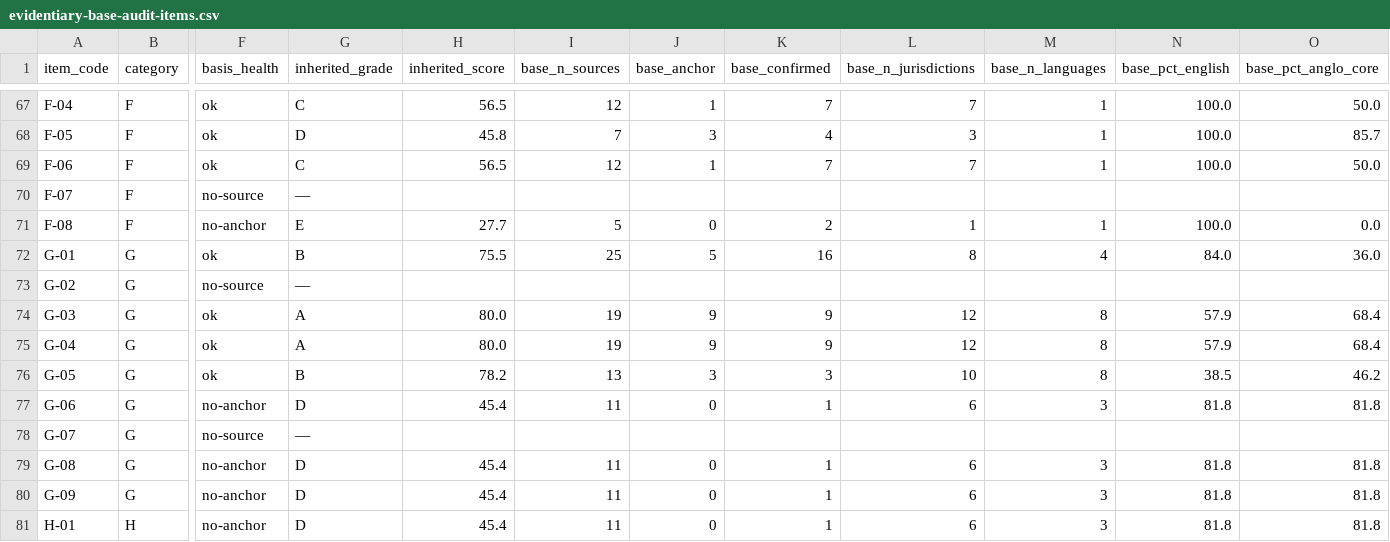
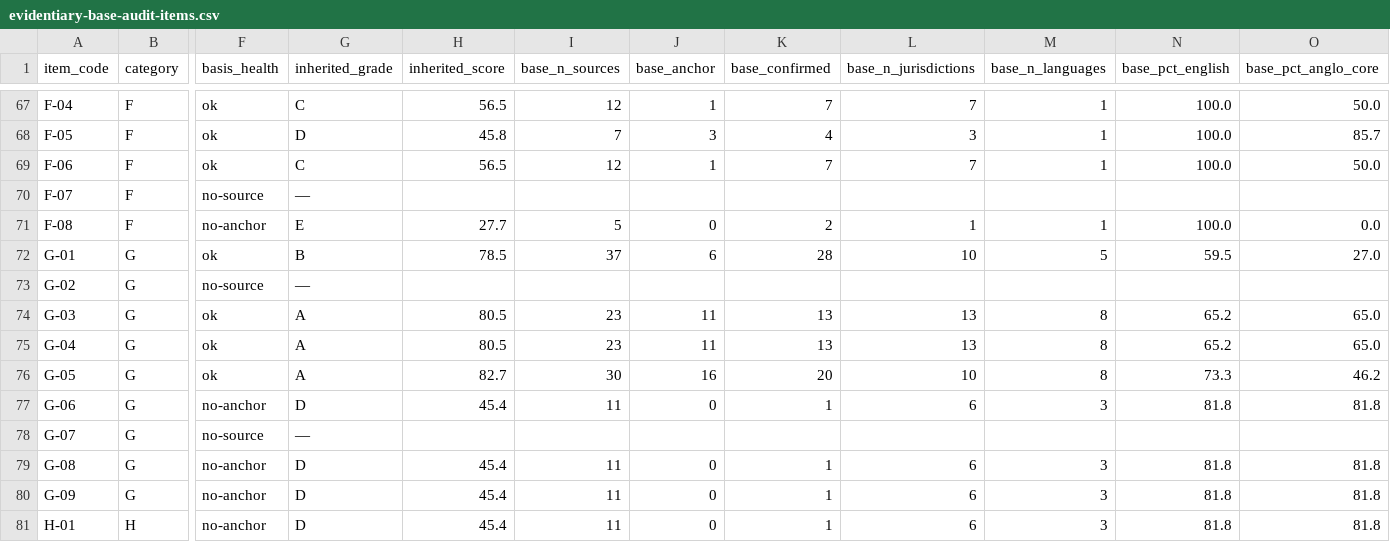
Before and after one commit to jordanelias/guidebook, a CSV file: audits/evidentiary-base-audit-items.csv, drawn as a sheet; only a part is shown, gaps mark what is left out; the diff covers the shown part only; the diff names each change by its address in the sheet, - before the commit and + after, or states it on an @@ line.

```diff
--- a/audits/evidentiary-base-audit-items.csv
+++ b/audits/evidentiary-base-audit-items.csv
-H72 (inherited_score): 75.5
+H72 (inherited_score): 78.5
-I72 (base_n_sources): 25
+I72 (base_n_sources): 37
-J72 (base_anchor): 5
+J72 (base_anchor): 6
-K72 (base_confirmed): 16
+K72 (base_confirmed): 28
-L72 (base_n_jurisdictions): 8
+L72 (base_n_jurisdictions): 10
-M72 (base_n_languages): 4
+M72 (base_n_languages): 5
-N72 (base_pct_english): 84.0
+N72 (base_pct_english): 59.5
-O72 (base_pct_anglo_core): 36.0
+O72 (base_pct_anglo_core): 27.0
-H74:H75 (inherited_score): 80.0
+H74:H75 (inherited_score): 80.5
-I74:I75 (base_n_sources): 19
+I74:I75 (base_n_sources): 23
-J74:J75 (base_anchor): 9
+J74:J75 (base_anchor): 11
-K74:K75 (base_confirmed): 9
+K74:K75 (base_confirmed): 13
-L74:L75 (base_n_jurisdictions): 12
+L74:L75 (base_n_jurisdictions): 13
-N74:N75 (base_pct_english): 57.9
+N74:N75 (base_pct_english): 65.2
-O74:O75 (base_pct_anglo_core): 68.4
+O74:O75 (base_pct_anglo_core): 65.0
-G76 (inherited_grade): B
+G76 (inherited_grade): A
-H76 (inherited_score): 78.2
+H76 (inherited_score): 82.7
-I76 (base_n_sources): 13
+I76 (base_n_sources): 30
-J76 (base_anchor): 3
+J76 (base_anchor): 16
-K76 (base_confirmed): 3
+K76 (base_confirmed): 20
-N76 (base_pct_english): 38.5
+N76 (base_pct_english): 73.3
```
Also changed, not shown: 106 edited cells elsewhere in this file, audits/evidentiary-base-audit.csv, 9 other files.
